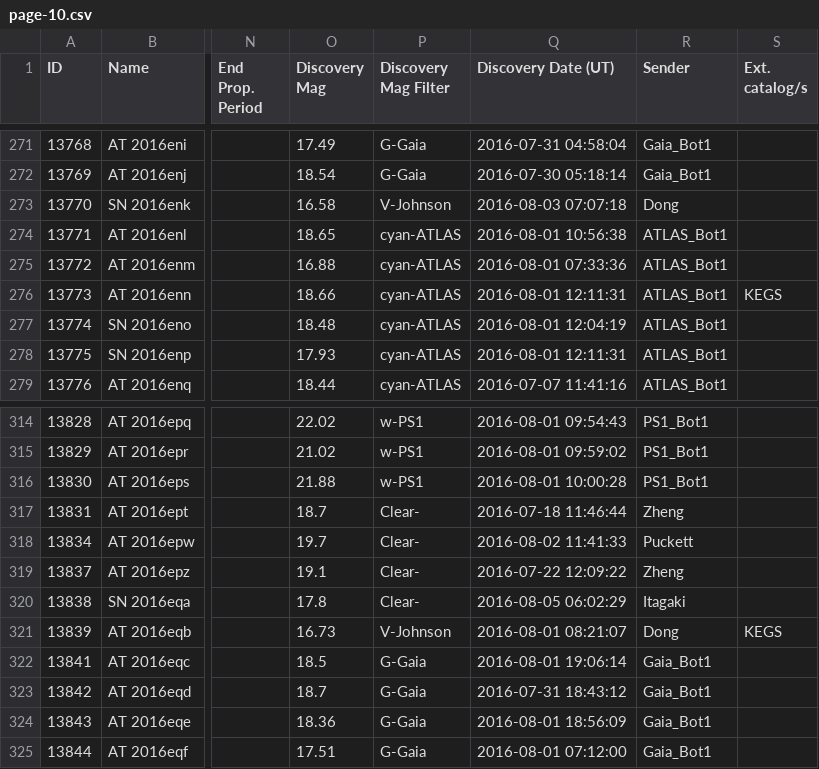
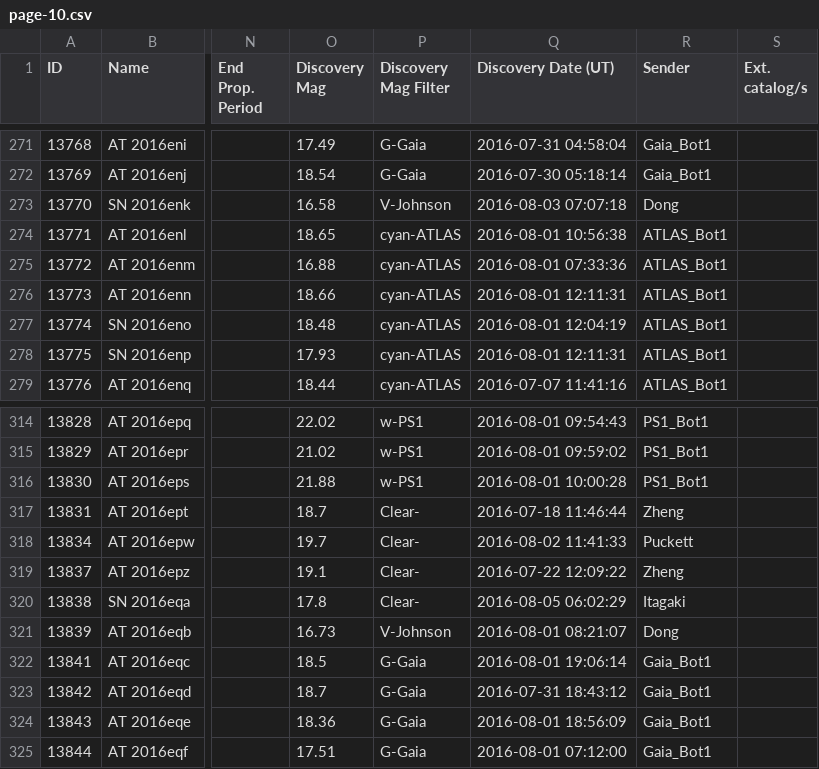
Before and after one commit to astrocatalogs/tde-external, a CSV file: TNS/page-10.csv, drawn as a sheet; only a part is shown, gaps mark what is left out; the diff names each change by its address in the sheet, - before the commit and + after, or states it on an @@ line.

```diff
--- a/TNS/page-10.csv
+++ b/TNS/page-10.csv
-S276 (Ext. catalog/s): KEGS
+S276 (Ext. catalog/s): (empty)
-S321 (Ext. catalog/s): KEGS
+S321 (Ext. catalog/s): (empty)
```
Also changed, not shown: TNS/page-09.csv, TNS/page-11.csv, 7 other files.
